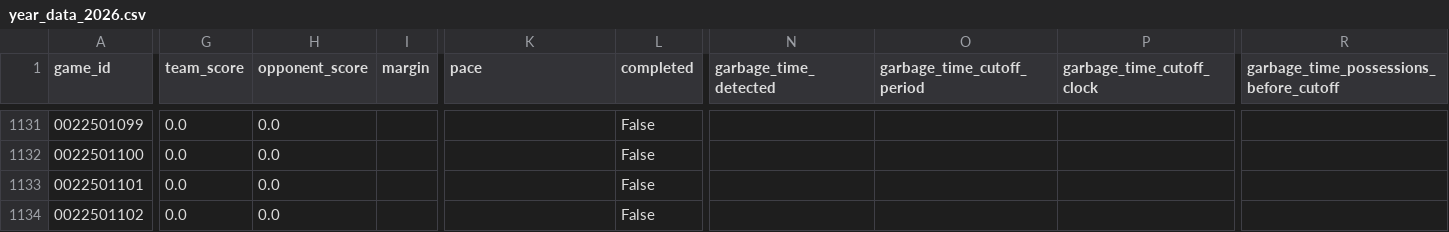
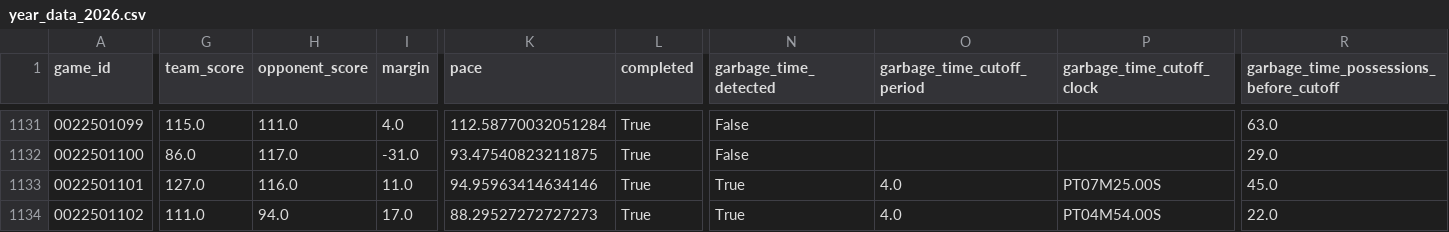
Before and after one commit to xocelyk/nba-forecast, a CSV file: data/games/year_data_2026.csv, drawn as a sheet; only a part is shown, gaps mark what is left out; the diff covers the shown part only; the diff names each change by its address in the sheet, - before the commit and + after, or states it on an @@ line.

```diff
--- a/data/games/year_data_2026.csv
+++ b/data/games/year_data_2026.csv
-G1131 (team_score): 0.0
+G1131 (team_score): 115.0
-H1131 (opponent_score): 0.0
+H1131 (opponent_score): 111.0
-I1131 (margin): (empty)
+I1131 (margin): 4.0
-K1131 (pace): (empty)
+K1131 (pace): 112.58770032051284
-L1131:L1134 (completed): False
+L1131:L1134 (completed): True
-N1131:N1132 (garbage_time_detected): (empty)
+N1131:N1132 (garbage_time_detected): False
-R1131: (empty)
+R1131: 63.0
-G1132 (team_score): 0.0
+G1132 (team_score): 86.0
-H1132 (opponent_score): 0.0
+H1132 (opponent_score): 117.0
-I1132 (margin): (empty)
+I1132 (margin): -31.0
-K1132 (pace): (empty)
+K1132 (pace): 93.47540823211875
-R1132: (empty)
+R1132: 29.0
-G1133 (team_score): 0.0
+G1133 (team_score): 127.0
-H1133 (opponent_score): 0.0
+H1133 (opponent_score): 116.0
-I1133 (margin): (empty)
+I1133 (margin): 11.0
-K1133 (pace): (empty)
+K1133 (pace): 94.95963414634146
-N1133:N1134 (garbage_time_detected): (empty)
+N1133:N1134 (garbage_time_detected): True
-O1133:O1134 (garbage_time_cutoff_period): (empty)
+O1133:O1134 (garbage_time_cutoff_period): 4.0
-P1133 (garbage_time_cutoff_clock): (empty)
+P1133 (garbage_time_cutoff_clock): PT07M25.00S
-R1133: (empty)
+R1133: 45.0
-G1134 (team_score): 0.0
+G1134 (team_score): 111.0
-H1134 (opponent_score): 0.0
+H1134 (opponent_score): 94.0
-I1134 (margin): (empty)
+I1134 (margin): 17.0
-K1134 (pace): (empty)
+K1134 (pace): 88.29527272727273
-P1134 (garbage_time_cutoff_clock): (empty)
+P1134 (garbage_time_cutoff_clock): PT04M54.00S
-R1134: (empty)
+R1134: 22.0
```
Also changed, not shown: 46 edited cells elsewhere in this file, data/em_ratings_2026.csv, data/main_2026.csv, 11 other files.
